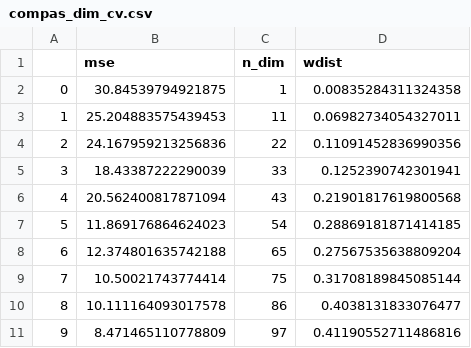
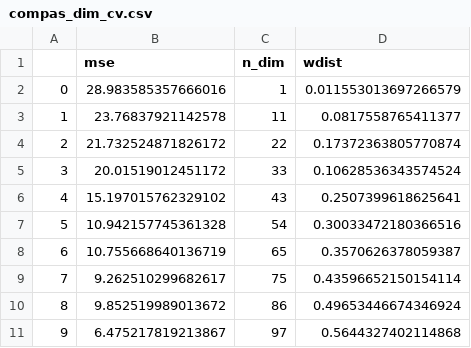
Before and after one commit to harshita-gupta/Fair-Representation-Learning, a CSV file: compas_dim_cv.csv, drawn as a sheet.

```diff
--- a/compas_dim_cv.csv
+++ b/compas_dim_cv.csv
@@ -1,11 +1,11 @@
 ,mse,n_dim,wdist
-0,30.84539794921875,1,0.00835284311324358
-1,25.204883575439453,11,0.06982734054327011
-2,24.167959213256836,22,0.11091452836990356
-3,18.43387222290039,33,0.1252390742301941
-4,20.562400817871094,43,0.21901817619800568
-5,11.869176864624023,54,0.28869181871414185
-6,12.374801635742188,65,0.27567535638809204
-7,10.50021743774414,75,0.31708189845085144
-8,10.111164093017578,86,0.4038131833076477
-9,8.471465110778809,97,0.41190552711486816
+0,28.983585357666016,1,0.011553013697266579
+1,23.76837921142578,11,0.0817558765411377
+2,21.732524871826172,22,0.17372363805770874
+3,20.01519012451172,33,0.10628536343574524
+4,15.197015762329102,43,0.2507399618625641
+5,10.942157745361328,54,0.30033472180366516
+6,10.755668640136719,65,0.3570626378059387
+7,9.262510299682617,75,0.43596652150154114
+8,9.852519989013672,86,0.49653446674346924
+9,6.475217819213867,97,0.5644327402114868
```
Also changed, not shown: results/compasalpha_cv.csv, 15 other files.
